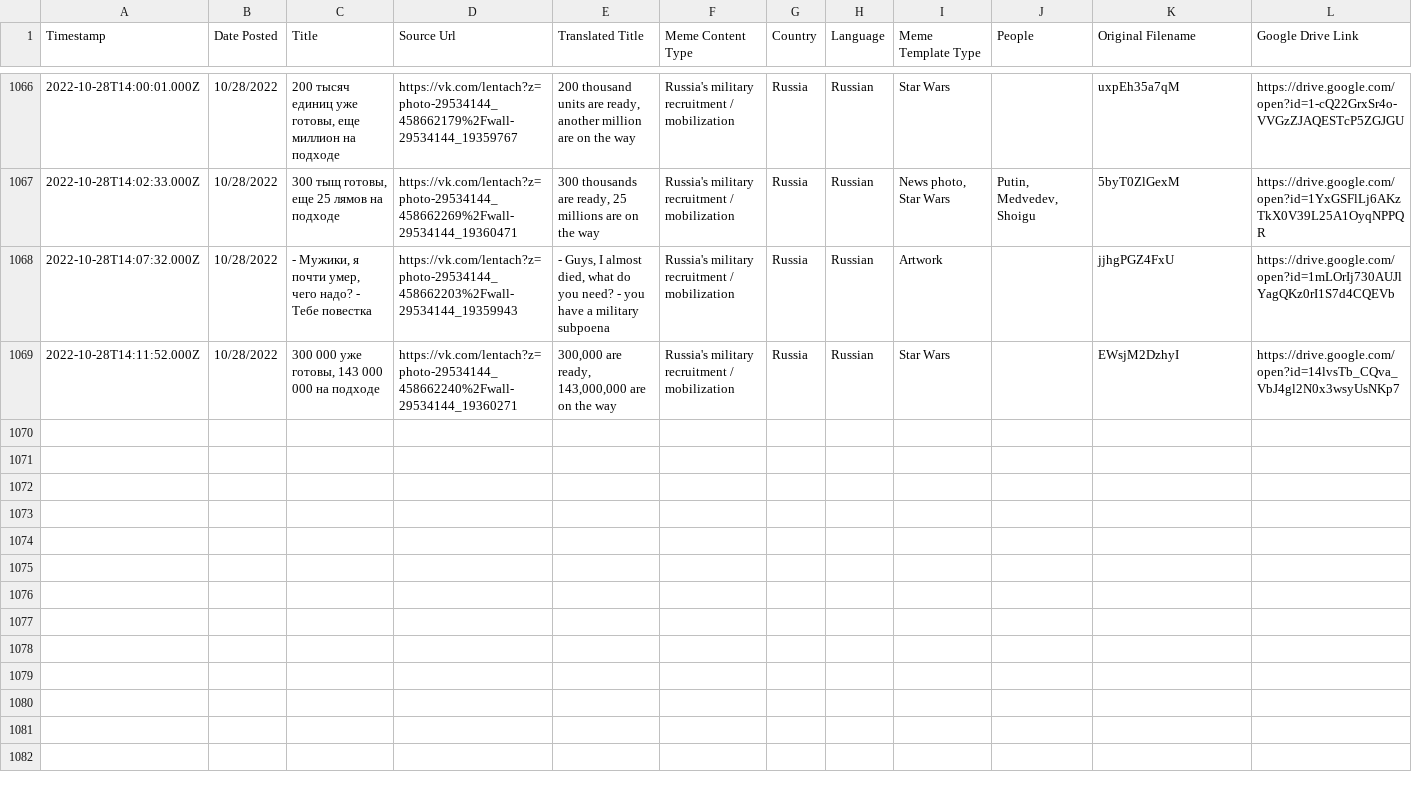
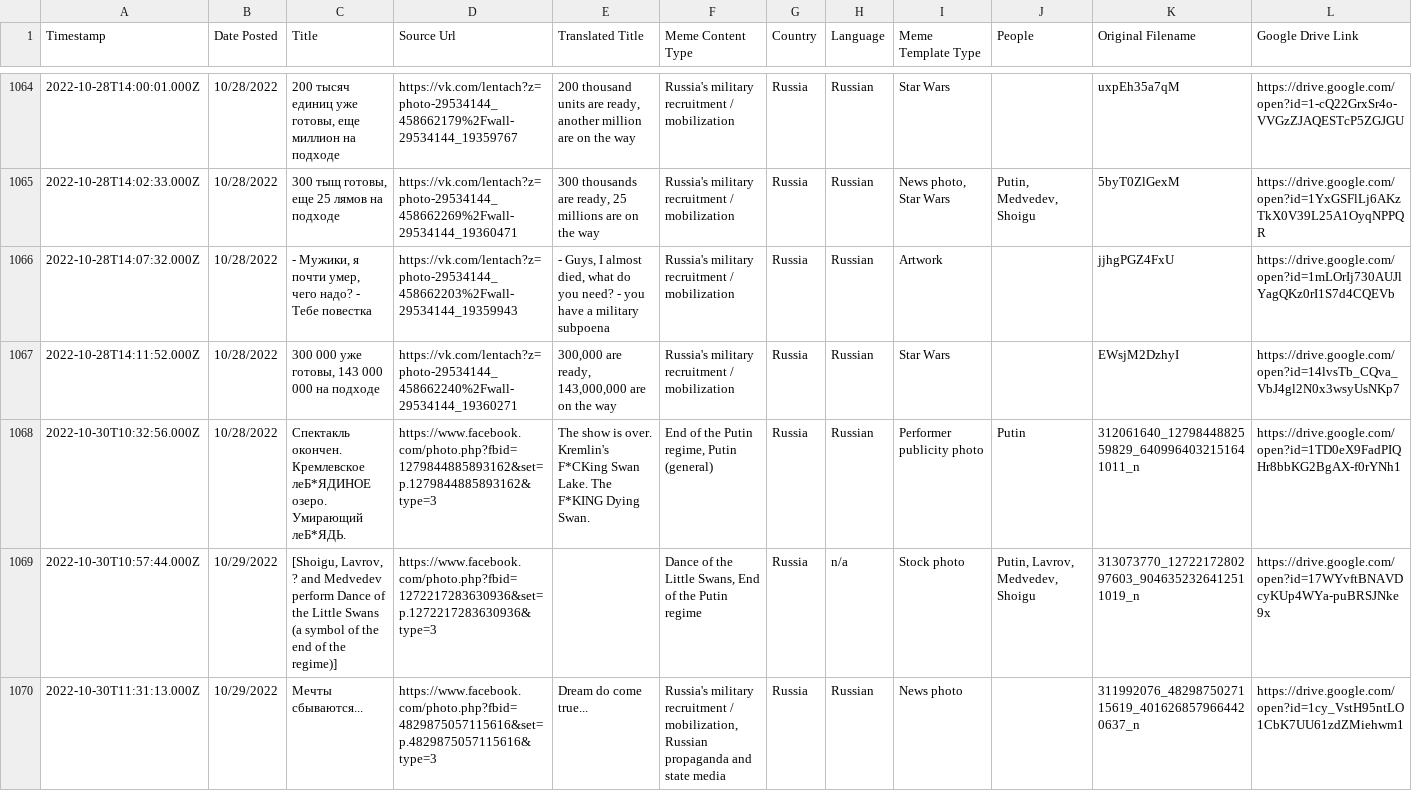
Before and after one commit to sucho-archiving/meme-wall, a CSV file: memes.csv, drawn as a sheet; only a part is shown, gaps mark what is left out; the diff covers the shown part only; the diff names each change by its address in the sheet, - before the commit and + after, or states it on an @@ line.

```diff
--- a/memes.csv
+++ b/memes.csv
+row 1068: 2022-10-30T10:32:56.000Z | 10/28/2022 | Спектакль окончен. Кремлевское леБ*ЯДИНОЕ озеро. Умирающий леБ*ЯДЬ. | https://www.facebook.com/photo.php?fbid=1279844885893162&set=p.1279844885893162&type=3 | The show is over. Kremlin's F*CKing Swan Lake. The F*KING Dying Swan. | End of the Putin regime, Putin (general) | Russia | Russian | Performer publicity photo | Putin | 312061640_1279844882559829_6409964032151641011_n | https://drive.google.com/open?id=1TD0eX9FadPIQHr8bbKG2BgAX-f0rYNh1
+row 1069: 2022-10-30T10:57:44.000Z | 10/29/2022 | [Shoigu, Lavrov, ? and Medvedev perform Dance of the Little Swans (a symbol of the end of the regime)] | https://www.facebook.com/photo.php?fbid=1272217283630936&set=p.1272217283630936&type=3 |  | Dance of the Little Swans, End of the Putin regime | Russia | n/a | Stock photo | Putin, Lavrov, Medvedev, Shoigu | 313073770_1272217280297603_9046352326412511019_n | https://drive.google.com/open?id=17WYvftBNAVDcyKUp4WYa-puBRSJNke9x
+row 1070: 2022-10-30T11:31:13.000Z | 10/29/2022 | Мечты сбываются... | https://www.facebook.com/photo.php?fbid=4829875057115616&set=p.4829875057115616&type=3 | Dream do come true... | Russia's military recruitment / mobilization, Russian propaganda and state media | Russia | Russian | News photo |  | 311992076_4829875027115619_4016268579664420637_n | https://drive.google.com/open?id=1cy_VstH95ntLO1CbK7UU61zdZMiehwm1
```
Also changed, not shown: 3 added rows, 2 removed rows and 8 edited cells elsewhere in this file, 47 other files.
